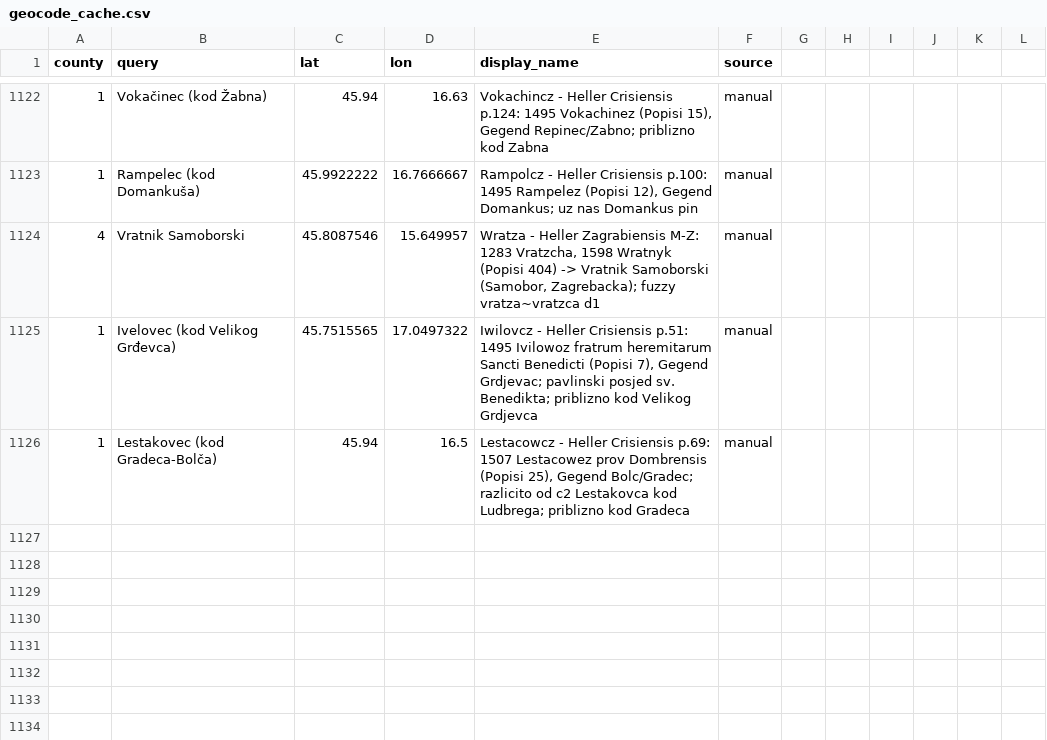
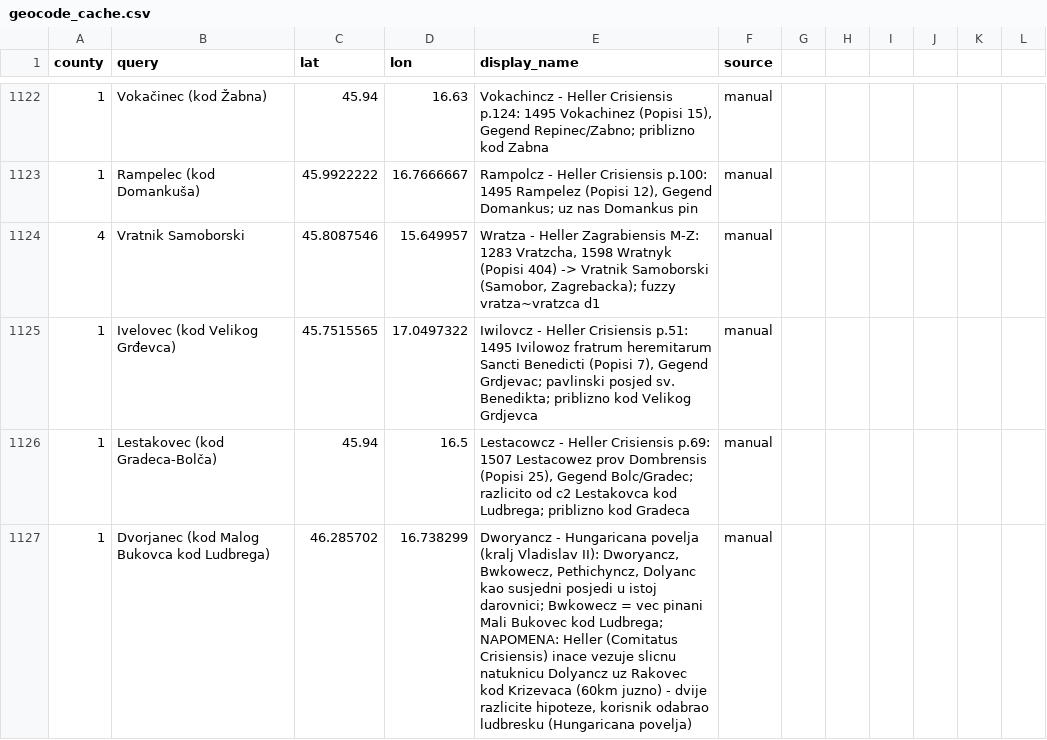
Before and after one commit to tombali/populus-early-modern-croatia, a CSV file: data/manual/geocode_cache.csv, drawn as a sheet; only a part is shown, gaps mark what is left out.

```diff
--- a/data/manual/geocode_cache.csv
+++ b/data/manual/geocode_cache.csv
@@ -1126 +1126,2 @@ county,query,lat,lon,display_name,source
 1,Lestakovec (kod Gradeca-Bolča),45.94,16.5,"Lestacowcz - Heller Crisiensis p.69: 1507 Lestacowez prov Dombrensis (Popisi 25), Gegend Bolc/Gradec; razlicito od c2 Lestakovca kod Ludbrega; priblizno kod Gradeca",manual
+1,Dvorjanec (kod Malog Bukovca kod Ludbrega),46.285702,16.738299,"Dworyancz - Hungaricana povelja (kralj Vladislav II): Dworyancz, Bwkowecz, Pethichyncz, Dolyanc kao susjedni posjedi u istoj darovnici; Bwkowecz = vec pinani Mali Bukovec kod Ludbrega; NAPOMENA: Heller (Comitatus Crisiensis) inace vezuje slicnu natuknicu Dolyancz uz Rakovec kod Krizevaca (60km juzno) - dvije razlicite hipoteze, korisnik odabrao ludbresku (Hungaricana povelja)",manual
```
Also changed, not shown: data/clean/place_authority.csv, data/clean/place_crosswalk.csv, 3 other files.
